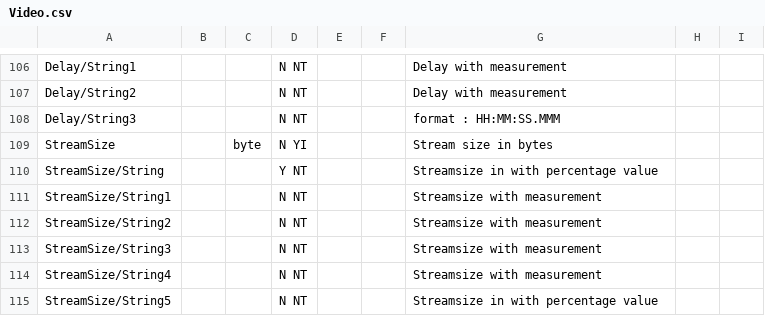
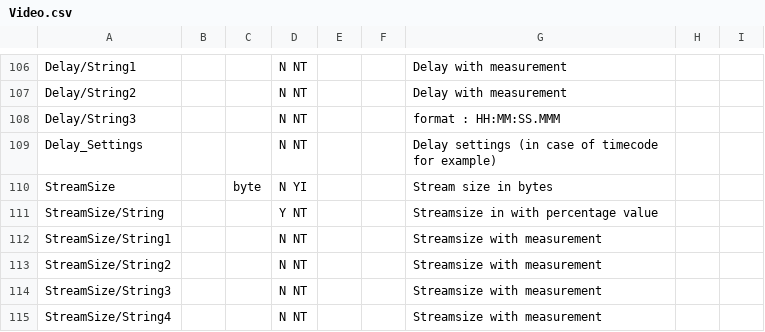
Before and after one commit to beppec56/MediaInfo-git_svn, a CSV file: Source/Ressource/Text/Stream/Video.csv, drawn as a sheet; only a part is shown, gaps mark what is left out; the shorter side is filled out with more unchanged rows; the diff names each change by its address in the sheet, - before the commit and + after, or states it on an @@ line.

```diff
--- a/Source/Ressource/Text/Stream/Video.csv
+++ b/Source/Ressource/Text/Stream/Video.csv
+row 109: Delay_Settings |  |  | N NT |  |  | Delay settings (in case of timecode for example)
```
Also changed, not shown: 9 other files.
